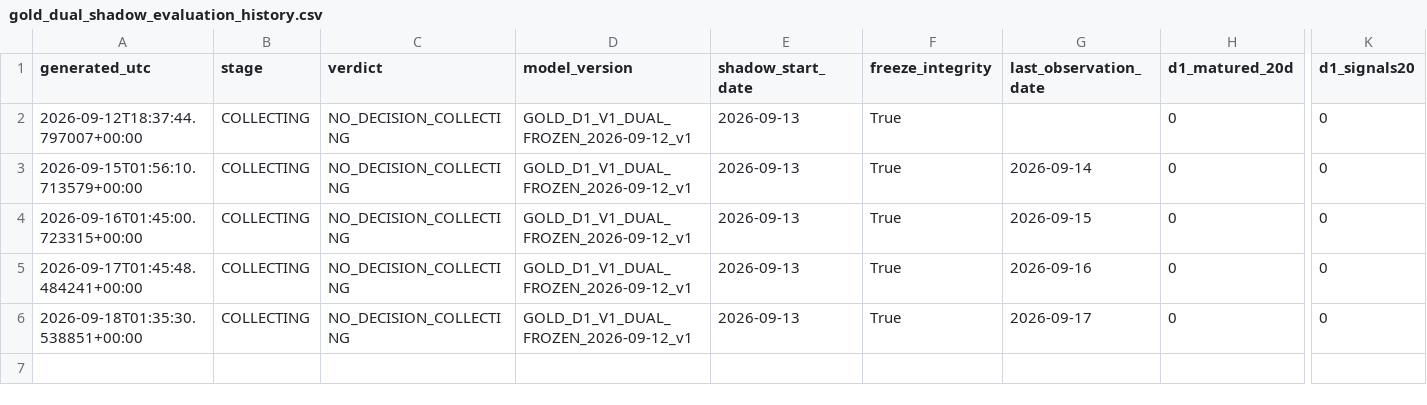
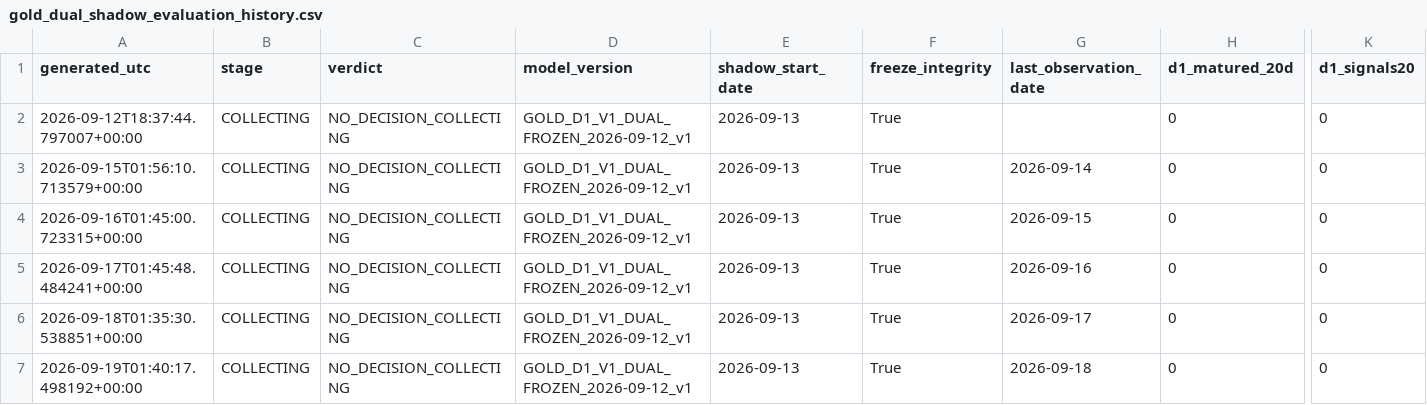
Before and after one commit to bolzp85-gif/regime_backtest, a CSV file: shadow_logs/gold_dual_shadow_evaluation_history.csv, drawn as a sheet; only a part is shown, gaps mark what is left out; rows hold the shown columns only; the diff names each change by its address in the sheet, - before the commit and + after, or states it on an @@ line.

```diff
--- a/shadow_logs/gold_dual_shadow_evaluation_history.csv
+++ b/shadow_logs/gold_dual_shadow_evaluation_history.csv
+row 7: 2026-09-19T01:40:17.498192+00:00 | COLLECTING | NO_DECISION_COLLECTING | GOLD_D1_V1_DUAL_FROZEN_2026-09-12_v1 | 2026-09-13 | True | 2026-09-18 | 0 | 0
```
Also changed, not shown: shadow_logs/gold_dual_shadow_evaluation_summary.csv, shadow_logs/gold_dual_shadow_log.csv, 2 other files.
